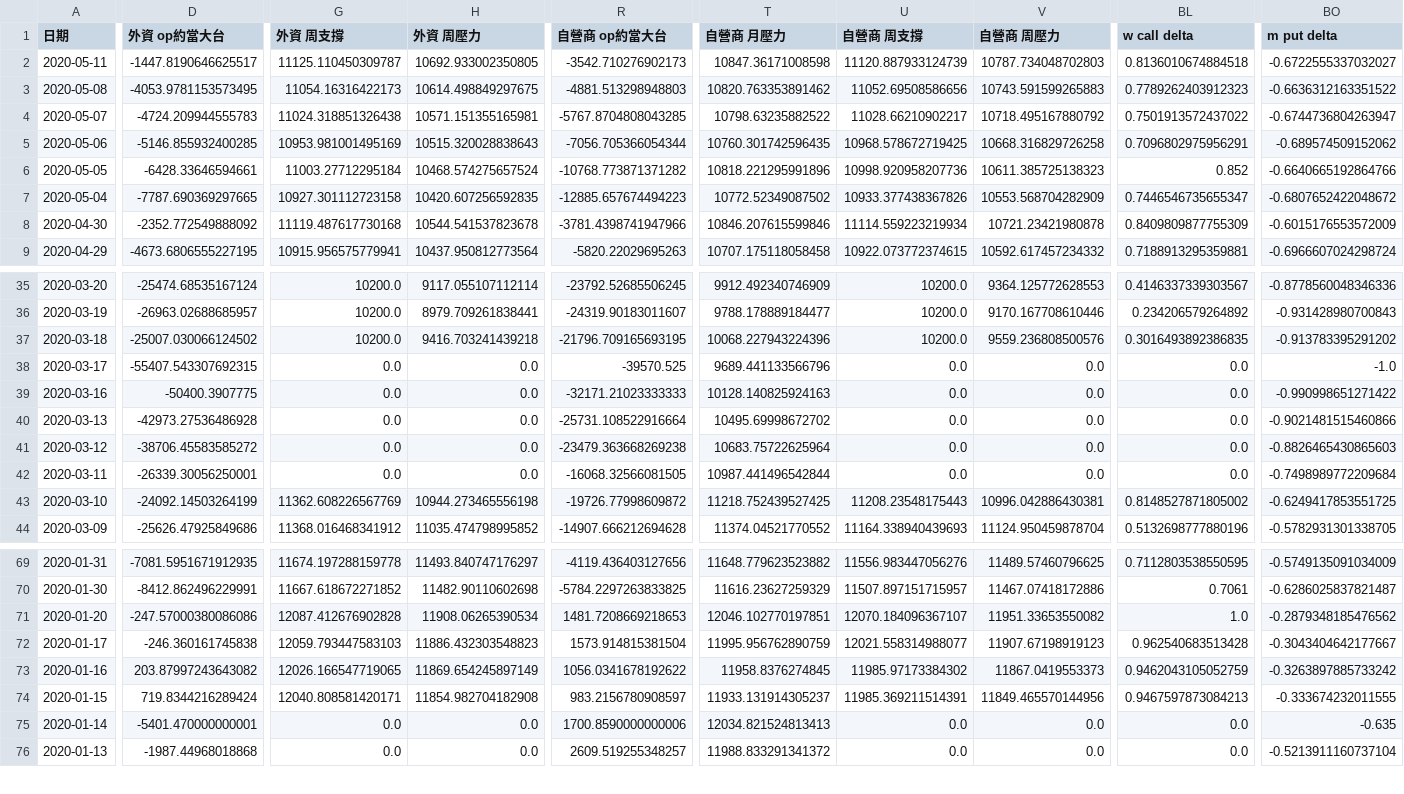
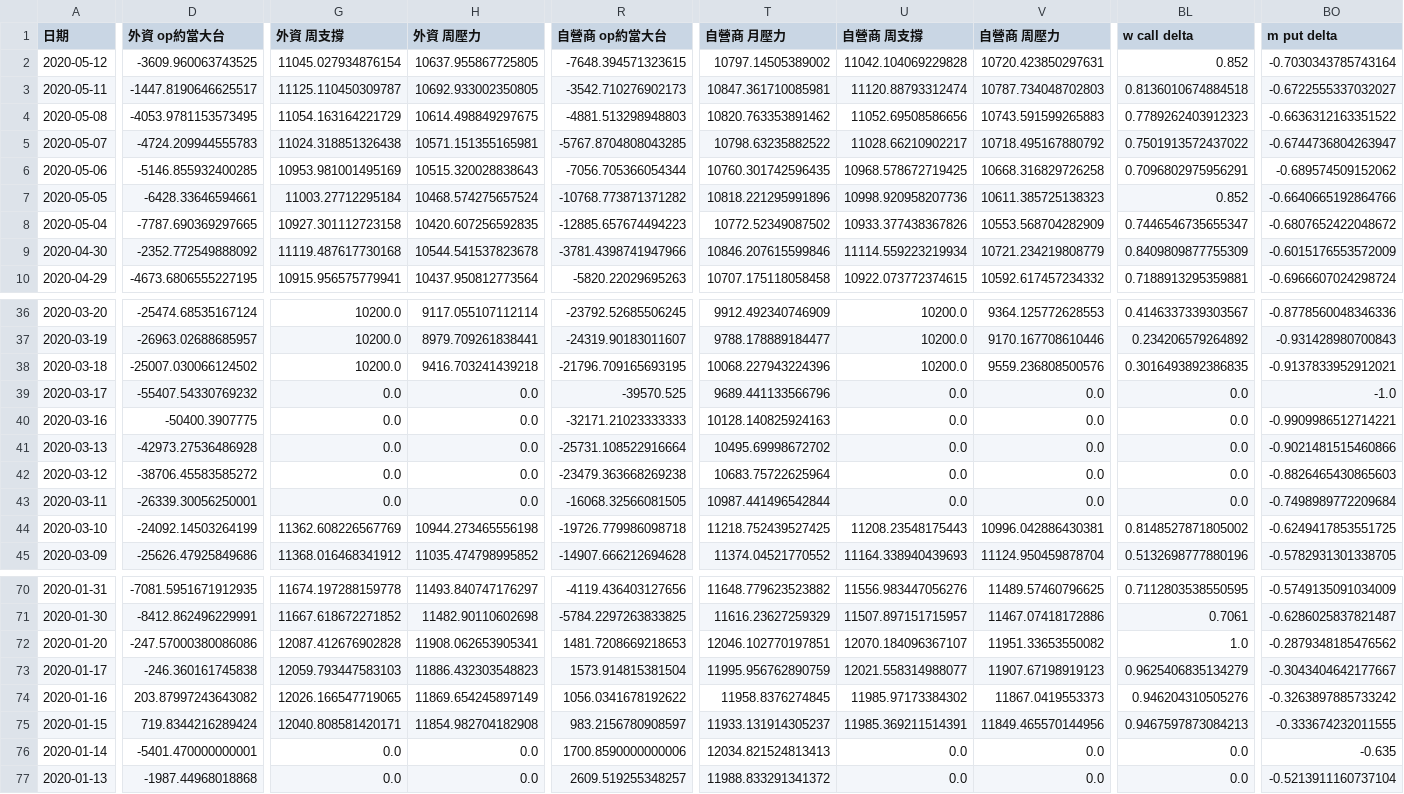
Before and after one commit to chuckai1224/out, a CSV file: fut_day_report_fin.csv, drawn as a sheet; only a part is shown, gaps mark what is left out; addresses are those after the commit; rows hold the shown columns only; the diff covers the shown part only; the diff names each change by its address in the sheet, - before the commit and + after, or states it on an @@ line.

```diff
--- a/fut_day_report_fin.csv
+++ b/fut_day_report_fin.csv
+row 2: 2020-05-12 | -3609.960063743525 | 11045.027934876154 | 10637.955867725805 | -7648.394571323615 | 10797.14505389002 | 11042.104069229828 | 10720.423850297631 | 0.852 | -0.7030343785743164
-T3 (自營商 月壓力): 10847.36171008598
+T3 (自營商 月壓力): 10847.361710085981
-U3 (自營商 周支撐): 11120.887933124739
+U3 (自營商 周支撐): 11120.88793312474
-G4 (外資 周支撐): 11054.16316422173
+G4 (外資 周支撐): 11054.163164221729
-V9 (自營商 周壓力): 10721.23421980878
+V9 (自營商 周壓力): 10721.234219808779
-BO38 (m put delta): -0.913783395291202
+BO38 (m put delta): -0.9137833952912021
-D39 (外資 op約當大台): -55407.543307692315
+D39 (外資 op約當大台): -55407.54330769232
-BO40 (m put delta): -0.990998651271422
+BO40 (m put delta): -0.9909986512714221
-R44 (自營商 op約當大台): -19726.77998609872
+R44 (自營商 op約當大台): -19726.779986098718
-H72 (外資 周壓力): 11908.06265390534
+H72 (外資 周壓力): 11908.062653905341
-BL73 (w call delta): 0.962540683513428
+BL73 (w call delta): 0.9625406835134279
-BL74 (w call delta): 0.9462043105052759
+BL74 (w call delta): 0.946204310505276
```
Also changed, not shown: 33 edited cells elsewhere in this file, mix_report_fin.csv, 3 other files.
